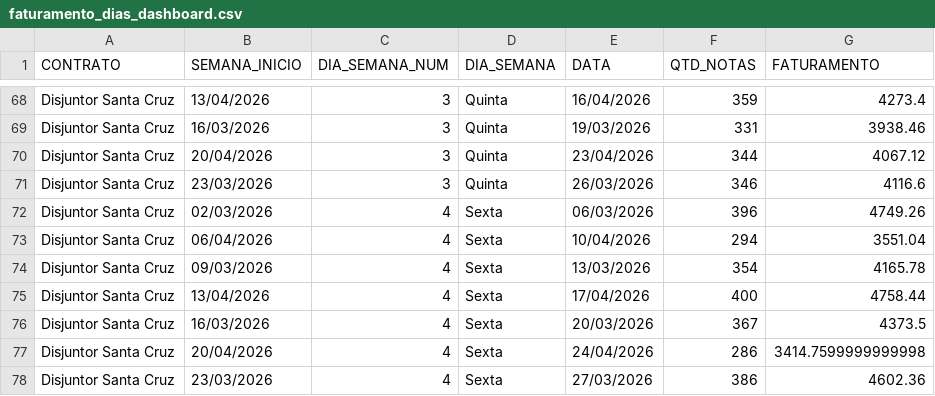
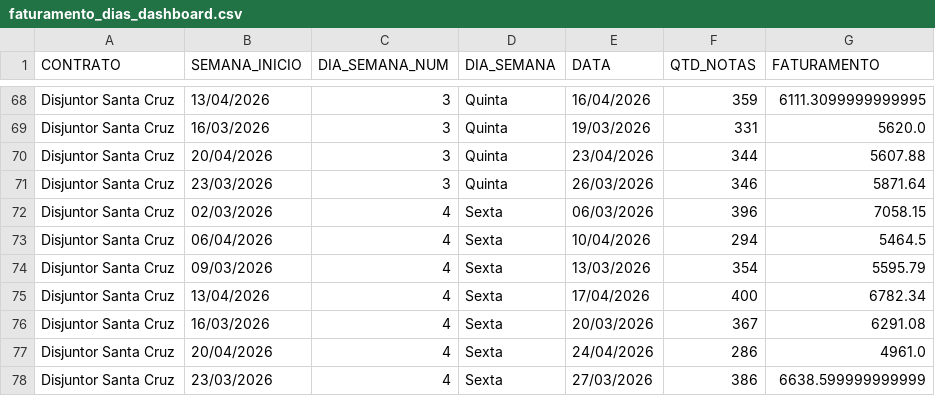
Before and after one commit to irensegabrieel/painel-faturamento, a CSV file: dashboard/faturamento_dias_dashboard.csv, drawn as a sheet; only a part is shown, gaps mark what is left out; the diff covers the shown part only; the diff names each change by its address in the sheet, - before the commit and + after, or states it on an @@ line.

Commit message:
Atualiza dashboard: faturamento_dias_dashboard.csv

```diff
--- a/dashboard/faturamento_dias_dashboard.csv
+++ b/dashboard/faturamento_dias_dashboard.csv
-G68 (FATURAMENTO): 4273.4
+G68 (FATURAMENTO): 6111.3099999999995
-G69 (FATURAMENTO): 3938.46
+G69 (FATURAMENTO): 5620.0
-G70 (FATURAMENTO): 4067.12
+G70 (FATURAMENTO): 5607.88
-G71 (FATURAMENTO): 4116.6
+G71 (FATURAMENTO): 5871.64
-G72 (FATURAMENTO): 4749.26
+G72 (FATURAMENTO): 7058.15
-G73 (FATURAMENTO): 3551.04
+G73 (FATURAMENTO): 5464.5
-G74 (FATURAMENTO): 4165.78
+G74 (FATURAMENTO): 5595.79
-G75 (FATURAMENTO): 4758.44
+G75 (FATURAMENTO): 6782.34
-G76 (FATURAMENTO): 4373.5
+G76 (FATURAMENTO): 6291.08
-G77 (FATURAMENTO): 3414.7599999999998
+G77 (FATURAMENTO): 4961.0
-G78 (FATURAMENTO): 4602.36
+G78 (FATURAMENTO): 6638.599999999999
```
Also changed, not shown: 27 edited cells elsewhere in this file.
